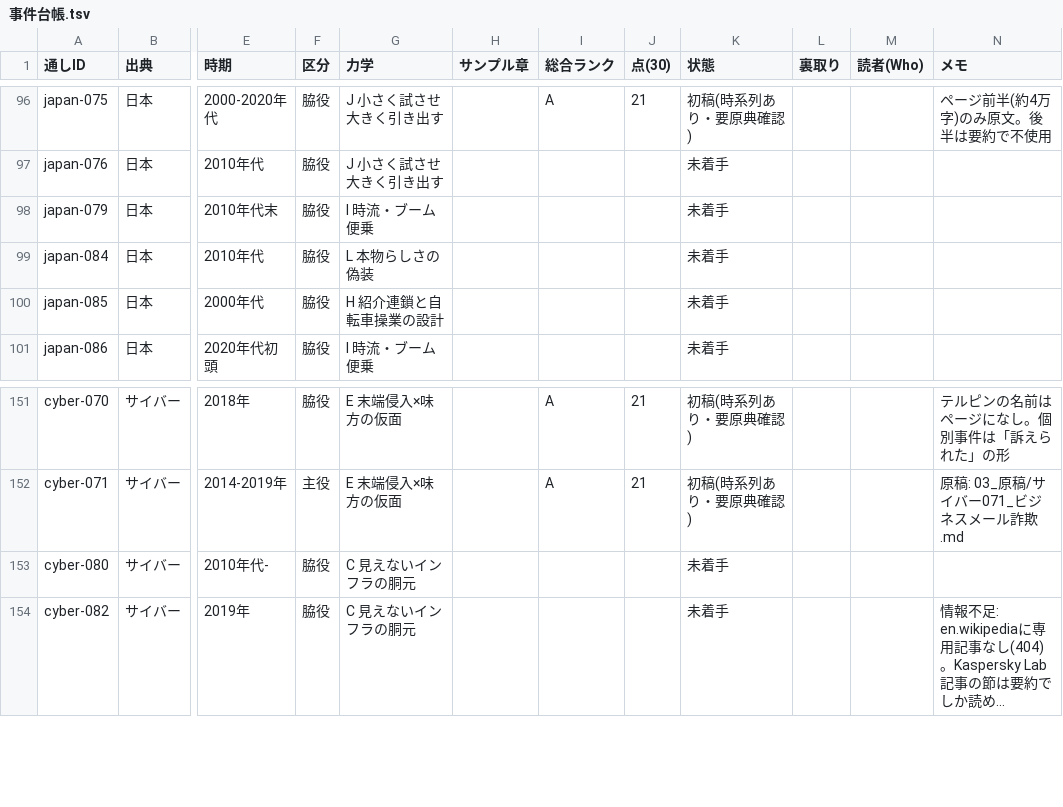
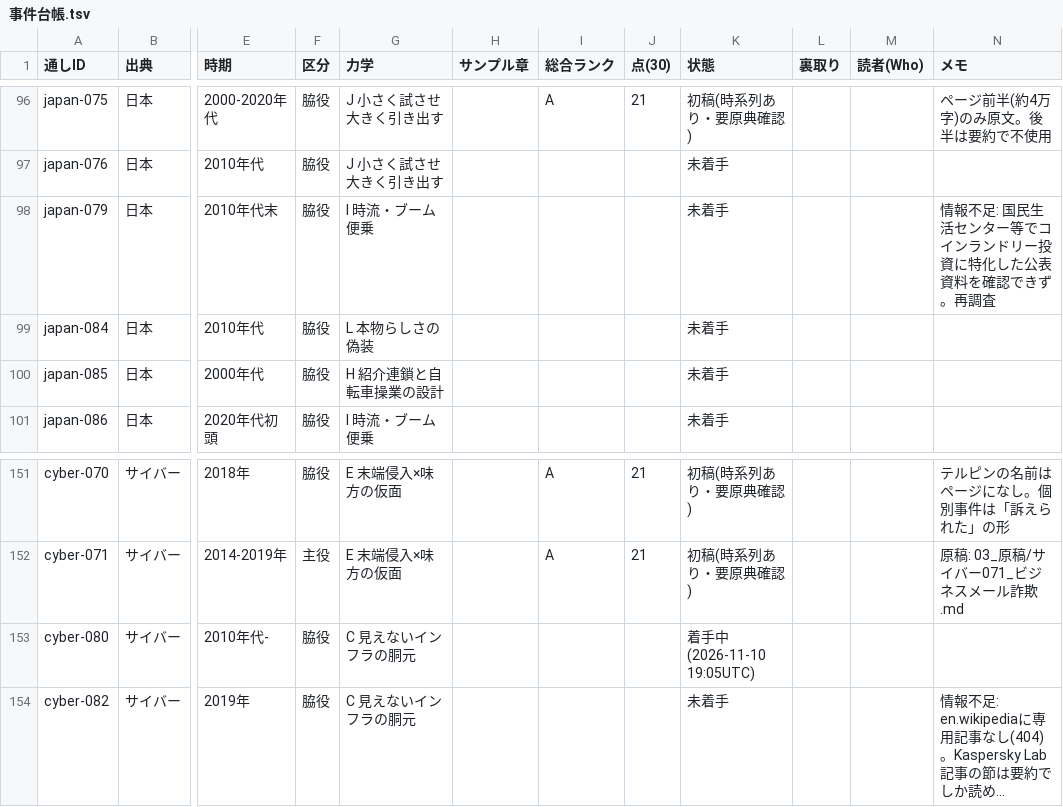
Before and after one commit to rinyan-thai23/saas-tools, a TSV file: 2026-11-10_経済事件コンテンツ/02_進行/事件台帳.tsv, drawn as a sheet; only a part is shown, gaps mark what is left out; long unchanged cells end in …; the diff covers the shown part only; the diff names each change by its address in the sheet, - before the commit and + after, or states it on an @@ line.

```diff
--- a/2026-11-10_経済事件コンテンツ/02_進行/事件台帳.tsv
+++ b/2026-11-10_経済事件コンテンツ/02_進行/事件台帳.tsv
-N98 (メモ): (empty)
+N98 (メモ): 情報不足: 国民生活センター等でコインランドリー投資に特化した公表資料を確認できず。再調査
-K153 (状態): 未着手
+K153 (状態): 着手中(2026-11-10 19:05UTC)
```
Also changed, not shown: 8 edited cells elsewhere in this file.
